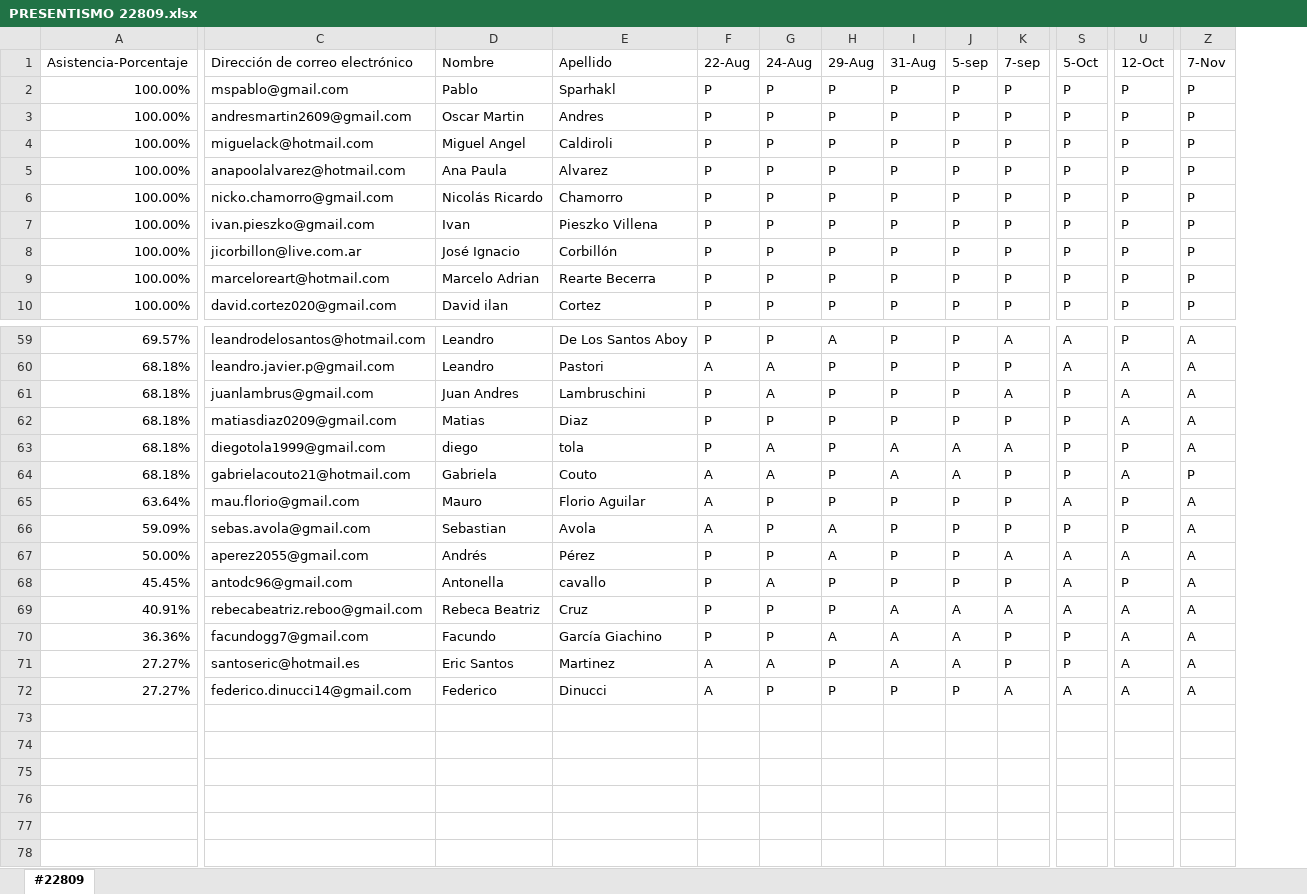
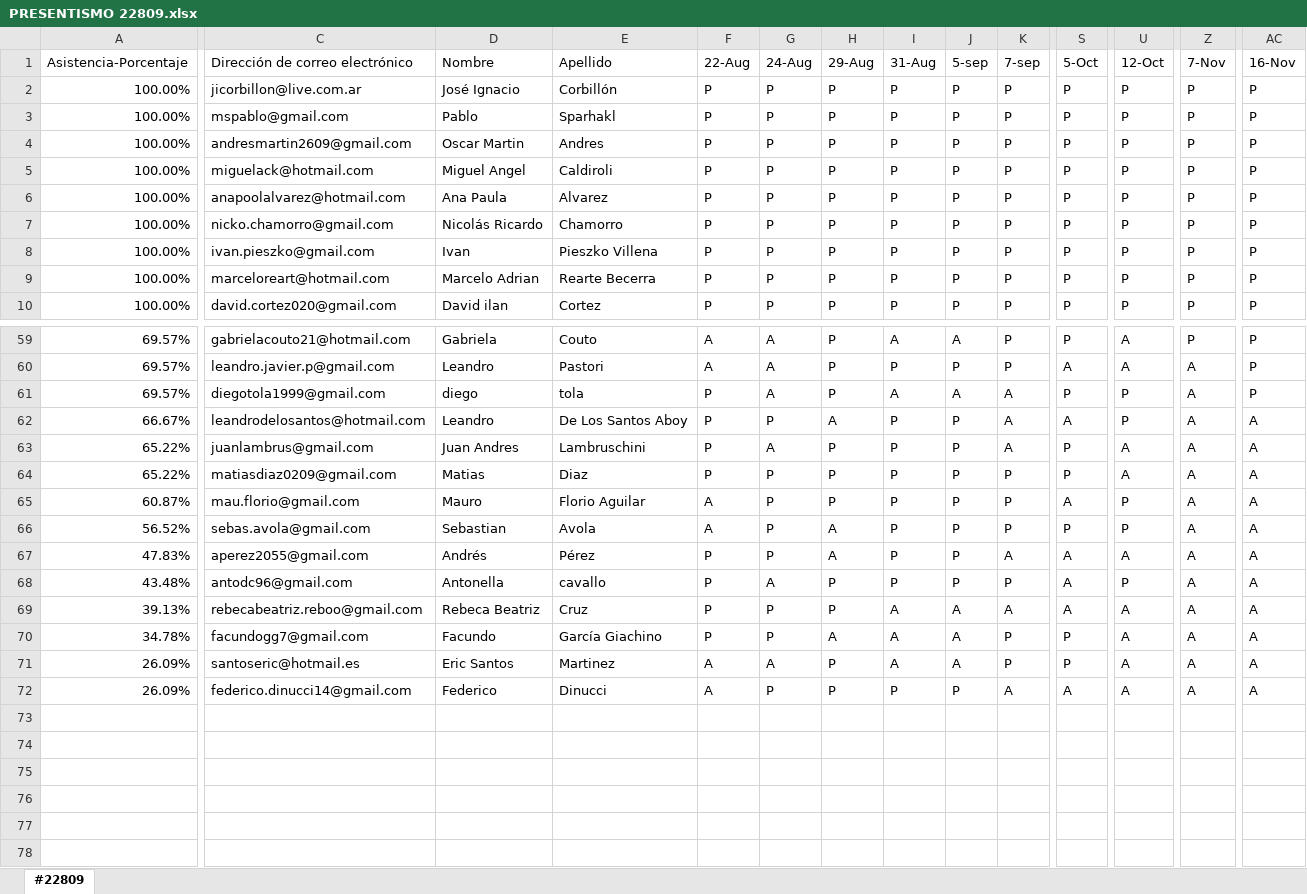
Before and after one commit to DevJumpProf/comision22809, an Excel workbook: PRESENTISMO 22809.xlsx, sheet #22809, drawn as a sheet; only a part is shown, gaps mark what is left out; values as stored, in another font and other column widths than the file's, no cell formats; removed rows and columns are numbered as before the commit, all else as after; rows hold the shown columns only; the diff covers the shown part only; the diff names each change by its address in the sheet, - before the commit and + after, or states it on an @@ line.

```diff
--- a/PRESENTISMO 22809.xlsx (sheet #22809)
+++ b/PRESENTISMO 22809.xlsx (sheet #22809)
+column AC (16-Nov), rows 3-10: all P; rows 59-60: P | P; rows 63-72: all A
@@ row 8 moved to row 2: 100.00% @@
-C59 (Dirección de correo electrónico): leandrodelosantos@hotmail.com
+C59 (Dirección de correo electrónico): gabrielacouto21@hotmail.com
-D59 (Nombre): Leandro
+D59 (Nombre): Gabriela
-E59 (Apellido): De Los Santos Aboy
+E59 (Apellido): Couto
-F59 (22-Aug): P
+F59 (22-Aug): A
-G59 (24-Aug): P
+G59 (24-Aug): A
-H59 (29-Aug): A
+H59 (29-Aug): P
-I59 (31-Aug): P
+I59 (31-Aug): A
-J59 (5-sep): P
+J59 (5-sep): A
-K59 (7-sep): A
+K59 (7-sep): P
-S59 (5-Oct): A
+S59 (5-Oct): P
-U59 (12-Oct): P
+U59 (12-Oct): A
-Z59 (7-Nov): A
+Z59 (7-Nov): P
-A60 (Asistencia-Porcentaje): 68.18%
+A60 (Asistencia-Porcentaje): 69.57%
+row 61: 69.57% | diegotola1999@gmail.com | diego | tola | P | A | P | A | A | A | P | P | A | P
+row 62: 66.67% | leandrodelosantos@hotmail.com | Leandro | De Los Santos Aboy | P | P | A | P | P | A | A | P | A | A
-A63:A64 (Asistencia-Porcentaje): 68.18%
+A63:A64 (Asistencia-Porcentaje): 65.22%
-row 63: 68.18% | diegotola1999@gmail.com | diego | tola | P | A | P | A | A | A | P | P | A
-row 64: 68.18% | gabrielacouto21@hotmail.com | Gabriela | Couto | A | A | P | A | A | P | P | A | P
-A65 (Asistencia-Porcentaje): 63.64%
+A65 (Asistencia-Porcentaje): 60.87%
-A66 (Asistencia-Porcentaje): 59.09%
+A66 (Asistencia-Porcentaje): 56.52%
-A67 (Asistencia-Porcentaje): 50.00%
+A67 (Asistencia-Porcentaje): 47.83%
-A68 (Asistencia-Porcentaje): 45.45%
+A68 (Asistencia-Porcentaje): 43.48%
-A69 (Asistencia-Porcentaje): 40.91%
+A69 (Asistencia-Porcentaje): 39.13%
-A70 (Asistencia-Porcentaje): 36.36%
+A70 (Asistencia-Porcentaje): 34.78%
-A71:A72 (Asistencia-Porcentaje): 27.27%
+A71:A72 (Asistencia-Porcentaje): 26.09%
```
Also changed, not shown: 5 added rows, 5 removed rows and 63 edited cells elsewhere in this sheet, cell formats, formulas that keep their value, 14 other files.
